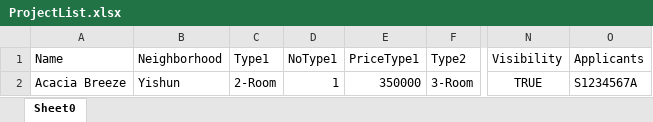
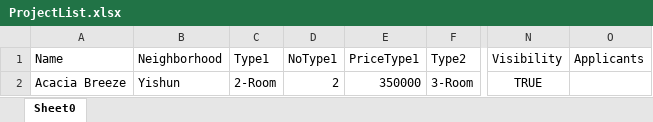
Before and after one commit to NameYef/sc2002-project, an Excel workbook: data/ProjectList.xlsx, sheet Sheet0, drawn as a sheet; only a part is shown, gaps mark what is left out; values as stored, in another font and other column widths than the file's, no borders; the diff names each change by its address in the sheet, - before the commit and + after, or states it on an @@ line.

```diff
--- a/data/ProjectList.xlsx (sheet Sheet0)
+++ b/data/ProjectList.xlsx (sheet Sheet0)
-D2 (NoType1): 1
+D2 (NoType1): 2
-O2 (Applicants): S1234567A
+O2 (Applicants): (empty)
```
Also changed, not shown: formulas that keep their value, data/ApplicantList.xlsx, data/ApplicantStatusList.xlsx, 8 other files.
